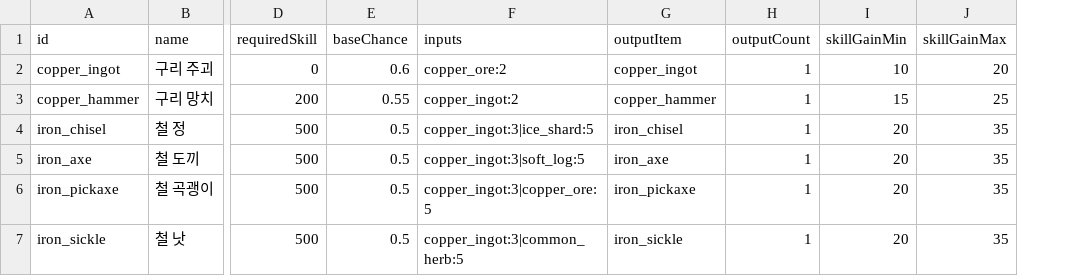
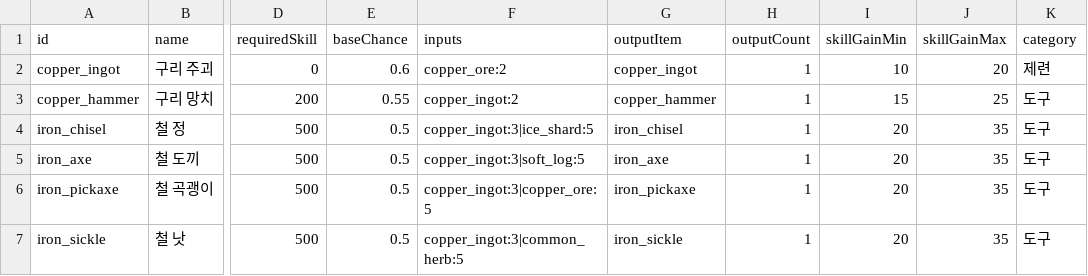
Before and after one commit to wwoosshh/nogada-rpg-server, a CSV file: packages/data/csv/recipes.csv, drawn as a sheet; only a part is shown, gaps mark what is left out; the diff names each change by its address in the sheet, - before the commit and + after, or states it on an @@ line.

```diff
--- a/packages/data/csv/recipes.csv
+++ b/packages/data/csv/recipes.csv
+column K (category), rows 2-7: 제련 | 도구 | 도구 | 도구 | 도구 | 도구
```
Also changed, not shown: 7 other files.
